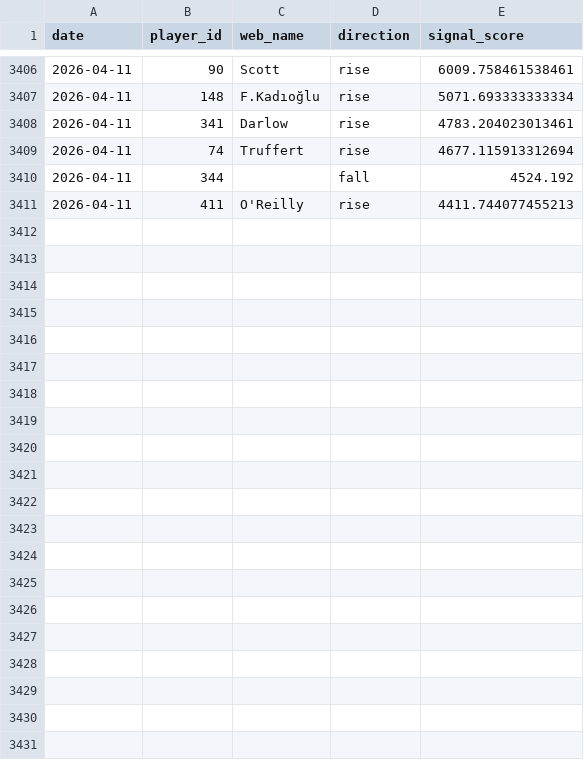
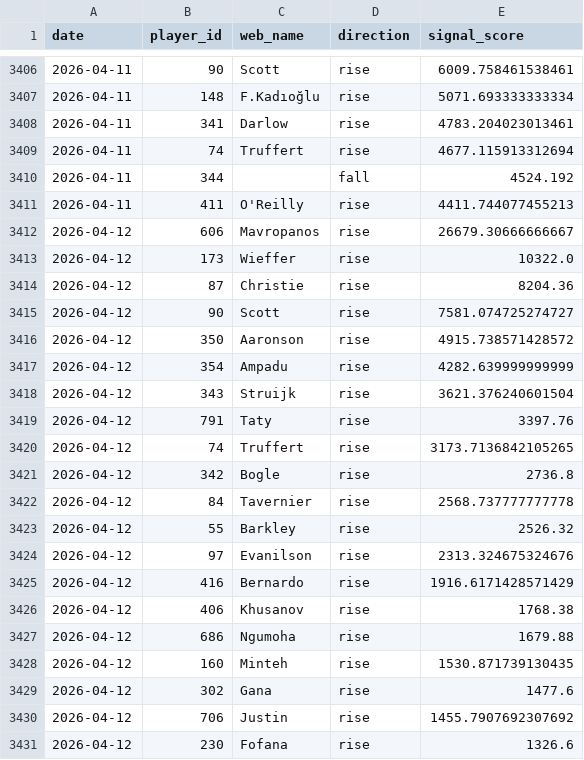
Before and after one commit to dauadaishaya9-lab/Fpl-price-predictor-, a CSV file: data/summary.csv, drawn as a sheet; only a part is shown, gaps mark what is left out.

```diff
--- a/data/summary.csv
+++ b/data/summary.csv
@@ -3411 +3411,21 @@ date,player_id,web_name,direction,signal_score
 2026-04-11,411,O'Reilly,rise,4411.744077455213
+2026-04-12,606,Mavropanos,rise,26679.30666666667
+2026-04-12,173,Wieffer,rise,10322.0
+2026-04-12,87,Christie,rise,8204.36
+2026-04-12,90,Scott,rise,7581.074725274727
+2026-04-12,350,Aaronson,rise,4915.738571428572
+2026-04-12,354,Ampadu,rise,4282.639999999999
+2026-04-12,343,Struijk,rise,3621.376240601504
+2026-04-12,791,Taty,rise,3397.76
+2026-04-12,74,Truffert,rise,3173.7136842105265
+2026-04-12,342,Bogle,rise,2736.8
+2026-04-12,84,Tavernier,rise,2568.737777777778
+2026-04-12,55,Barkley,rise,2526.32
+2026-04-12,97,Evanilson,rise,2313.324675324676
+2026-04-12,416,Bernardo,rise,1916.6171428571429
+2026-04-12,406,Khusanov,rise,1768.38
+2026-04-12,686,Ngumoha,rise,1679.88
+2026-04-12,160,Minteh,rise,1530.871739130435
+2026-04-12,302,Gana,rise,1477.6
+2026-04-12,706,Justin,rise,1455.7907692307692
+2026-04-12,230,Fofana,rise,1326.6
```
Also changed, not shown: data/evaluation.csv, data/last_prices.csv, 4 other files.
